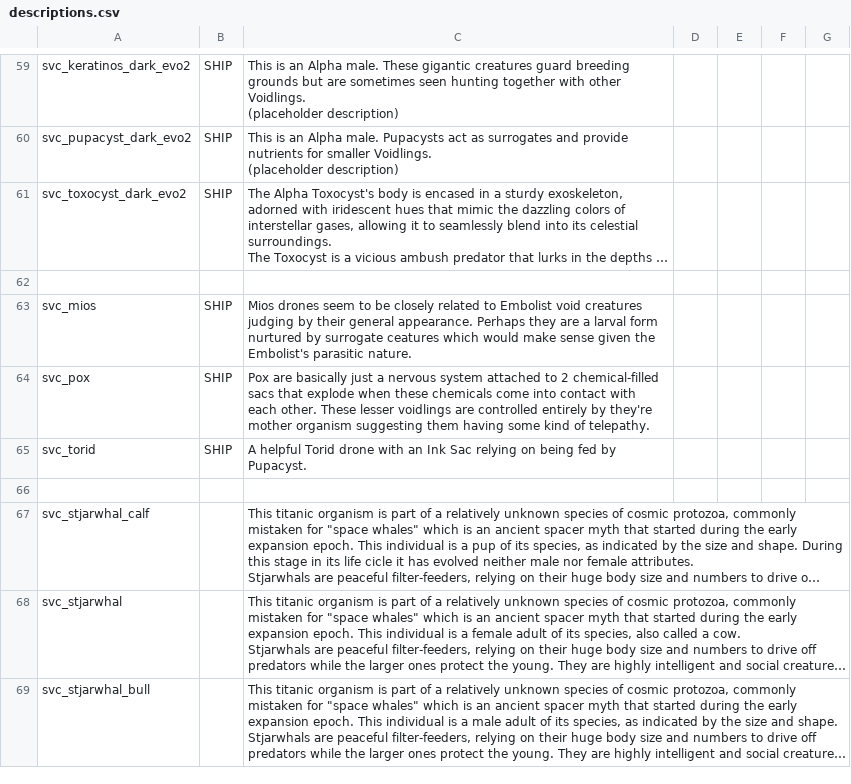
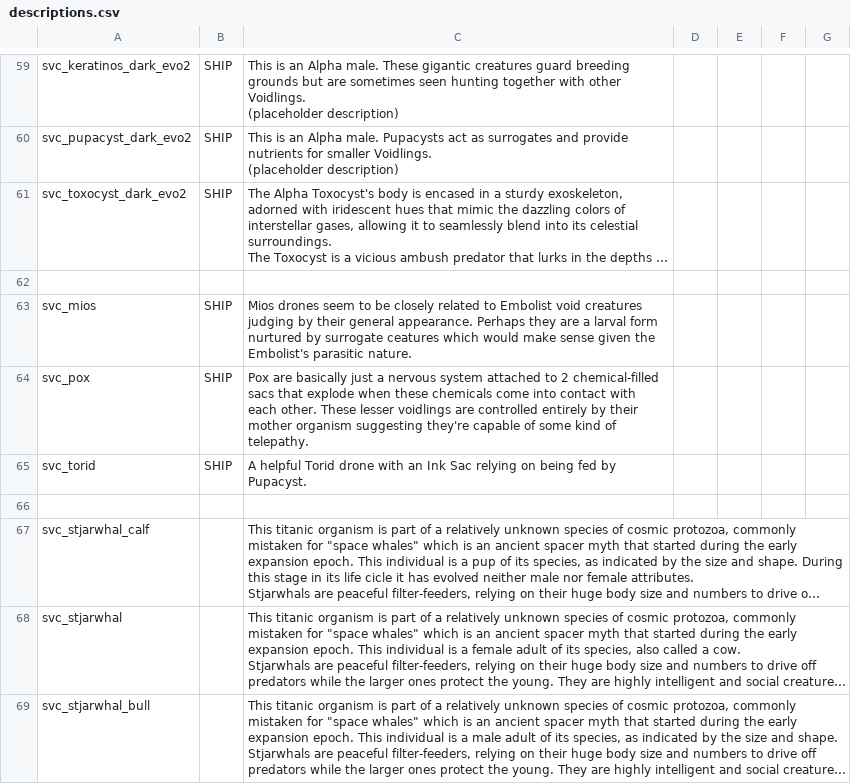
Before and after one commit to DesperatePeter/starsector-symbiotic-void-creatures, a CSV file: data/strings/descriptions.csv, drawn as a sheet; only a part is shown, gaps mark what is left out; long unchanged cells end in …; the diff names each change by its address in the sheet, - before the commit and + after, or states it on an @@ line.

Commit message:
fix: Typo

```diff
--- a/data/strings/descriptions.csv
+++ b/data/strings/descriptions.csv
-C64: …entirely by they're mother organism suggesting them having some kind…
+C64: …entirely by their mother organism suggesting they're capable of some kind…
```
